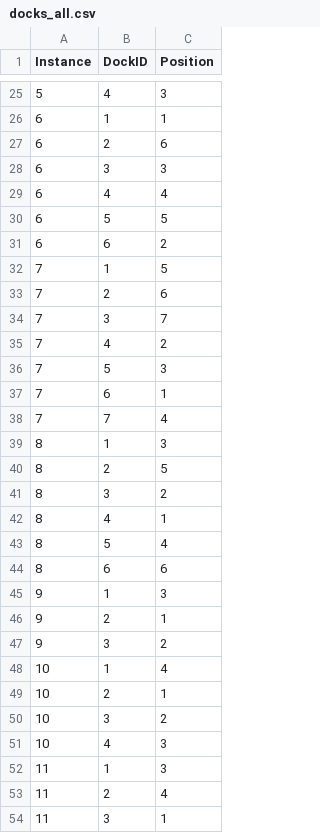
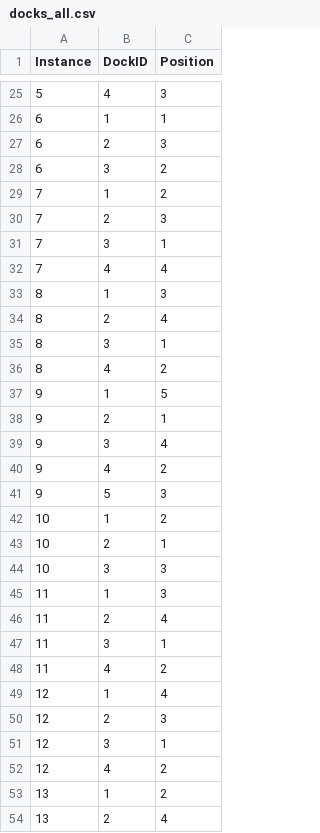
Before and after one commit to zay875/Algo_genetique, a CSV file: instances_v3/docks_all.csv, drawn as a sheet; only a part is shown, gaps mark what is left out; the shorter side is filled out with more unchanged rows; the diff covers the shown part only.

```diff
--- a/instances_v3/docks_all.csv
+++ b/instances_v3/docks_all.csv
@@ -26,27 +26,20 @@ Instance,DockID,Position
 6,1,1
-6,2,6
-6,3,3
-6,4,4
-6,5,5
-6,6,2
-7,1,5
-7,2,6
-7,3,7
-7,4,2
-7,5,3
-7,6,1
-7,7,4
+6,2,3
+6,3,2
+7,1,2
+7,2,3
+7,3,1
+7,4,4
 8,1,3
-8,2,5
-8,3,2
-8,4,1
-8,5,4
-8,6,6
-9,1,3
+8,2,4
+8,3,1
+8,4,2
+9,1,5
 9,2,1
-9,3,2
-10,1,4
+9,3,4
+9,4,2
+9,5,3
+10,1,2
 10,2,1
-10,3,2
-10,4,3
+10,3,3
 11,1,3
```
Also changed, not shown: 2 added rows, 5 removed rows and 13 edited cells elsewhere in this file, instances_v3/containers_all.csv, instances_v3/parameters_all.csv, 7 other files.
